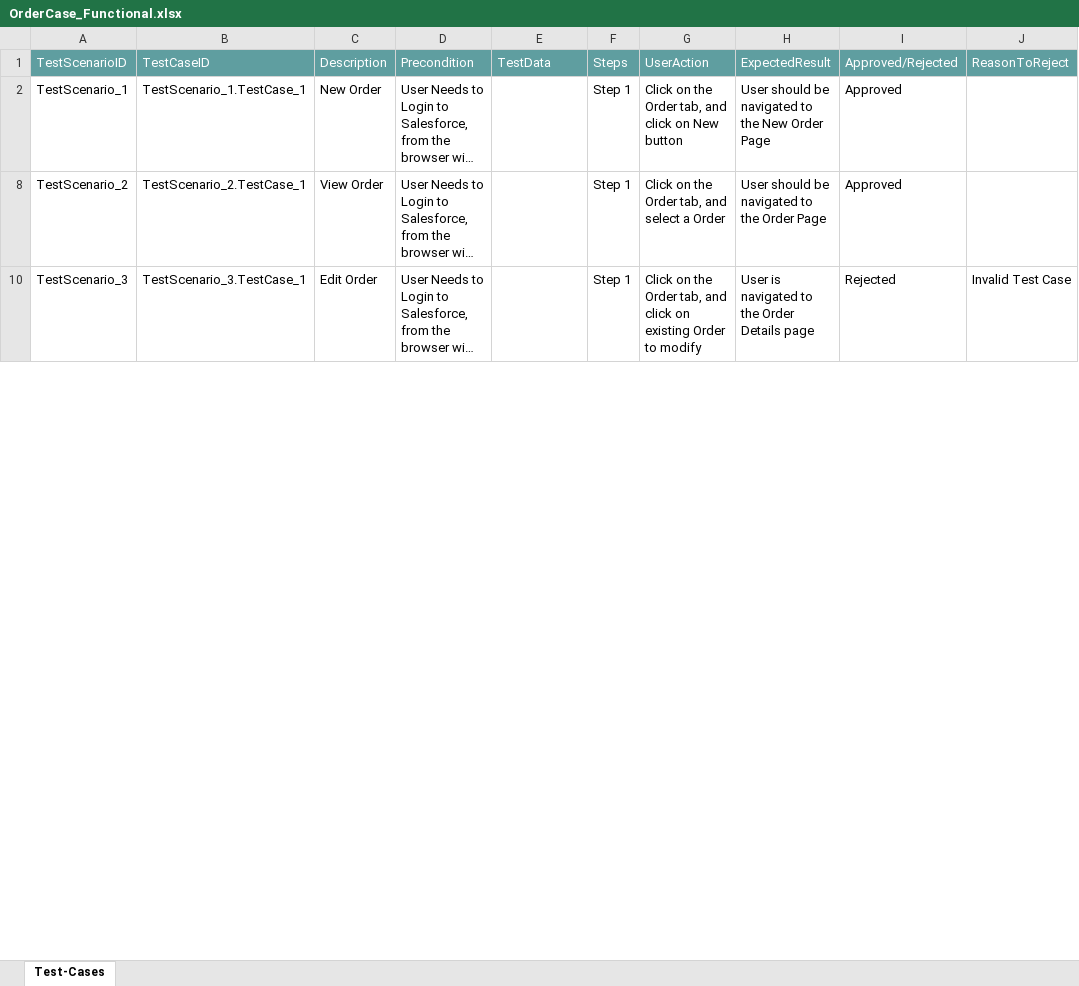
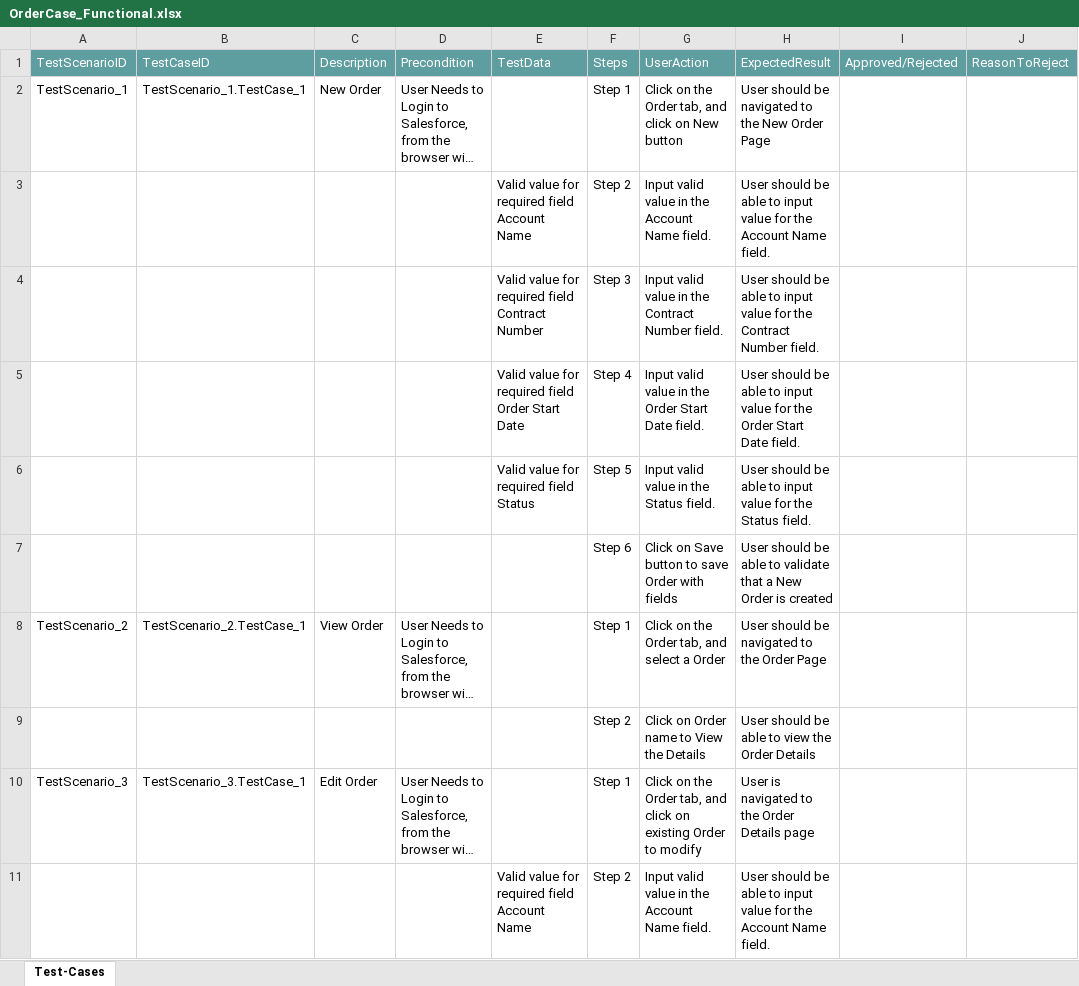
Before and after one commit to ShaikMohamedIrfan/Satish1234, an Excel workbook: OrderCase_Functional.xlsx, sheet Test-Cases, drawn as a sheet; only a part is shown; long unchanged cells end in …; values as stored, in another font and other column widths than the file's, no borders; table styles not drawn; the diff covers the shown part only; the diff names each change by its address in the sheet, - before the commit and + after, or states it on an @@ line.

Commit message:
Initial Commit for Verification of Test cases

```diff
--- a/OrderCase_Functional.xlsx (sheet Test-Cases)
+++ b/OrderCase_Functional.xlsx (sheet Test-Cases)
-I2: Approved
+I2: (empty)
@@ row 3 unhidden:  |  |  |  | Valid value for required field Account Name | Step 2 | Input valid value in the Account Name field. | User should be able to input value for the Account Name field. @@
@@ row 4 unhidden:  |  |  |  | Valid value for required field Contract Number | Step 3 | Input valid value in the Contract Number field. | User should be able to input value for the Contract Number field. @@
@@ row 5 unhidden:  |  |  |  | Valid value for required field Order Start Date | Step 4 | Input valid value in the Order Start Date field. | User should be able to input value for the Order Start Date field. @@
@@ row 6 unhidden:  |  |  |  | Valid value for required field Status | Step 5 | Input valid value in the Status field. | User should be able to input value for the Status field. @@
@@ row 7 unhidden:  |  |  |  |  | Step 6 | Click on Save button to save Order with fields | User should be able to validate that a New Order is created @@
-I8: Approved
+I8: (empty)
@@ row 9 unhidden:  |  |  |  |  | Step 2 | Click on Order name to View the Details | User should be able to view the Order Details @@
-I10: Rejected
+I10: (empty)
-J10: Invalid Test Case
+J10: (empty)
@@ row 11 unhidden:  |  |  |  | Valid value for required field Account Name | Step 2 | Input valid value in the Account Name field. | User should be able to input value for the Account Name field. @@
```
Also changed, not shown: 1 removed row, 19 hidden or unhidden rows and 9 edited cells elsewhere in this sheet.
